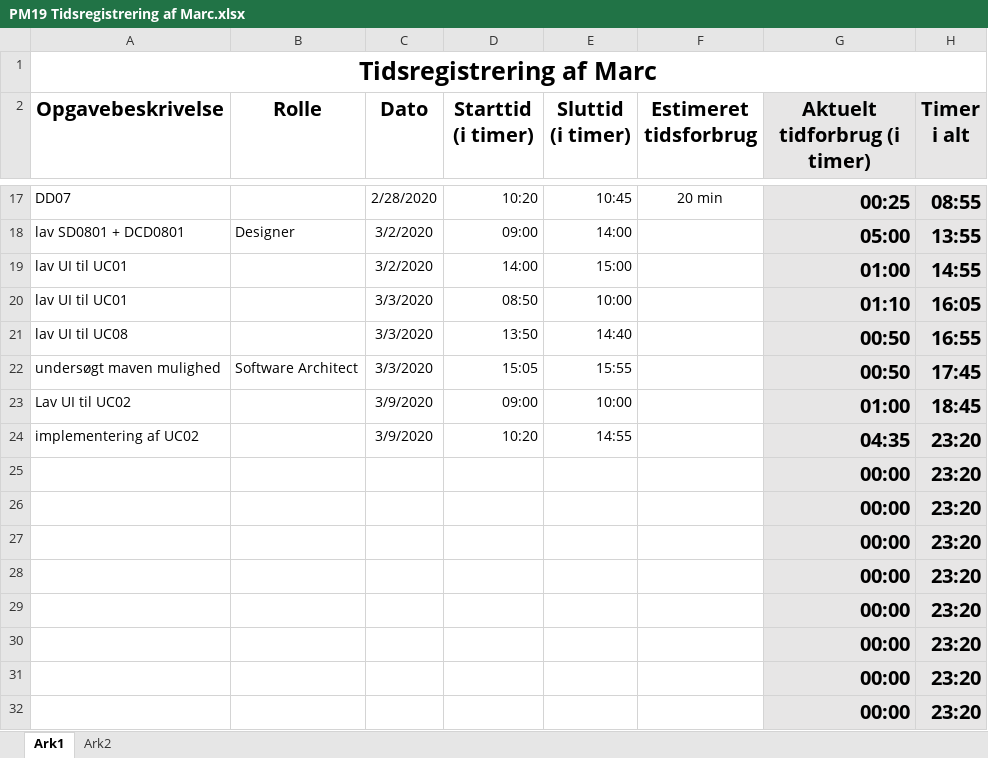
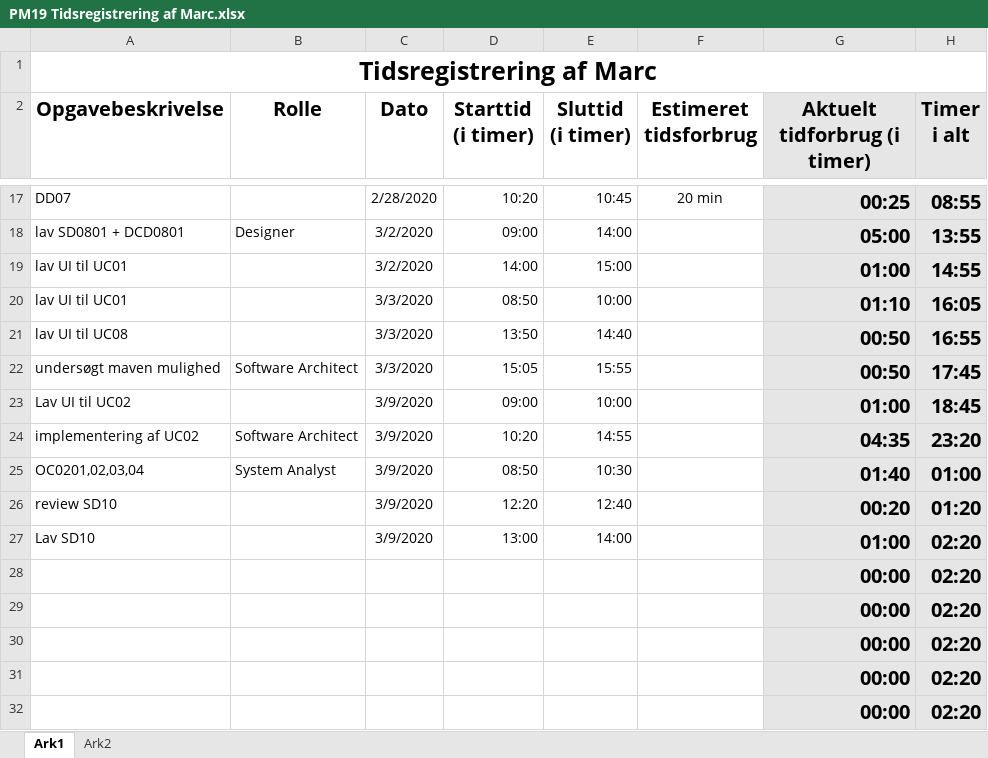
Before and after one commit to zealand-andp/HoeKulator, an Excel workbook: 08 Project Management/Tidsregistrering/PM19 Tidsregistrering af Marc.xlsx, sheet Ark1, drawn as a sheet; only a part is shown, gaps mark what is left out; values as stored, in another font and other column widths than the file's, no borders; charts and pictures not drawn; removed rows and columns are numbered as before the commit, all else as after; the diff names each change by its address in the sheet, - before the commit and + after, or states it on an @@ line.

Commit message:
Update PM19 Tidsregistrering af Marc.xlsx

```diff
--- a/08 Project Management/Tidsregistrering/PM19 Tidsregistrering af Marc.xlsx (sheet Ark1)
+++ b/08 Project Management/Tidsregistrering/PM19 Tidsregistrering af Marc.xlsx (sheet Ark1)
-B24 (Rolle): (empty)
+B24 (Rolle): Software Architect
-row 25:  |  |  |  |  |  | 00:00 | 23:20
-row 26:  |  |  |  |  |  | 00:00 | 23:20
-row 27:  |  |  |  |  |  | 00:00 | 23:20
+row 25: OC0201,02,03,04 | System Analyst | 3/9/2020 | 08:50 | 10:30 |  | 01:40 | 01:00
+row 26: review SD10 |  | 3/9/2020 | 12:20 | 12:40 |  | 00:20 | 01:20
+row 27: Lav SD10 |  | 3/9/2020 | 13:00 | 14:00 |  | 01:00 | 02:20
-H28:H32 (Timer i alt): 23:20
+H28:H32 (Timer i alt): 02:20
```
